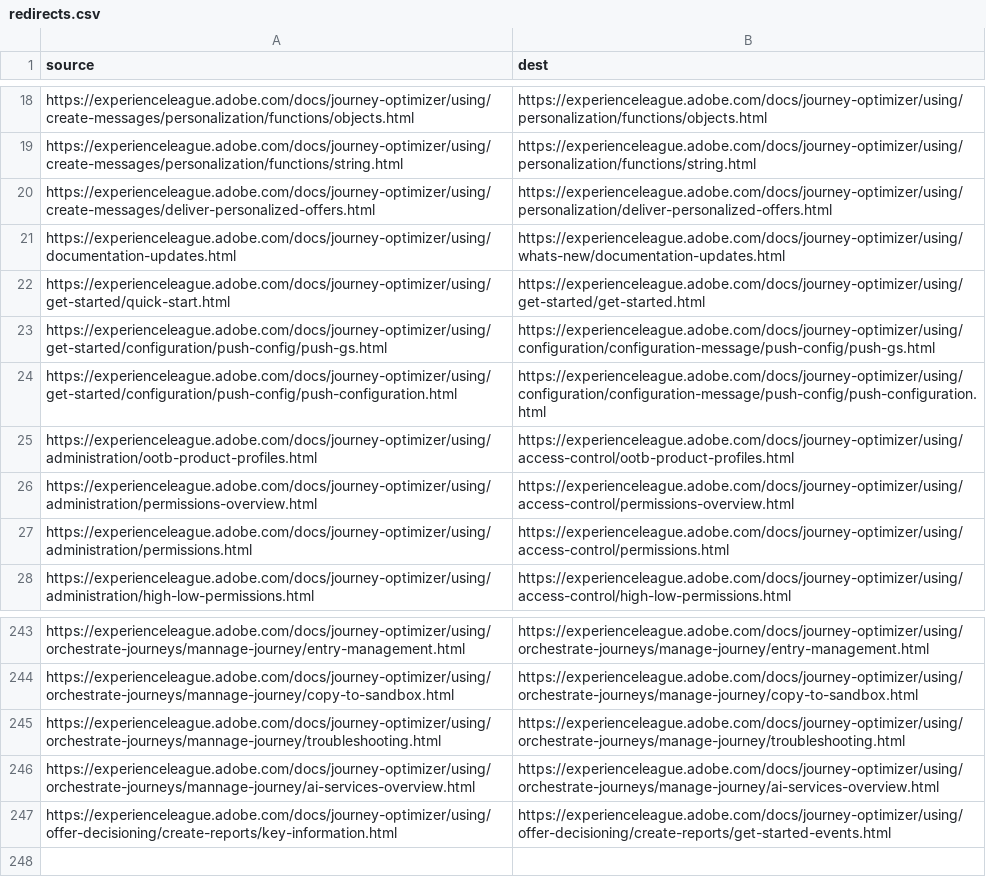
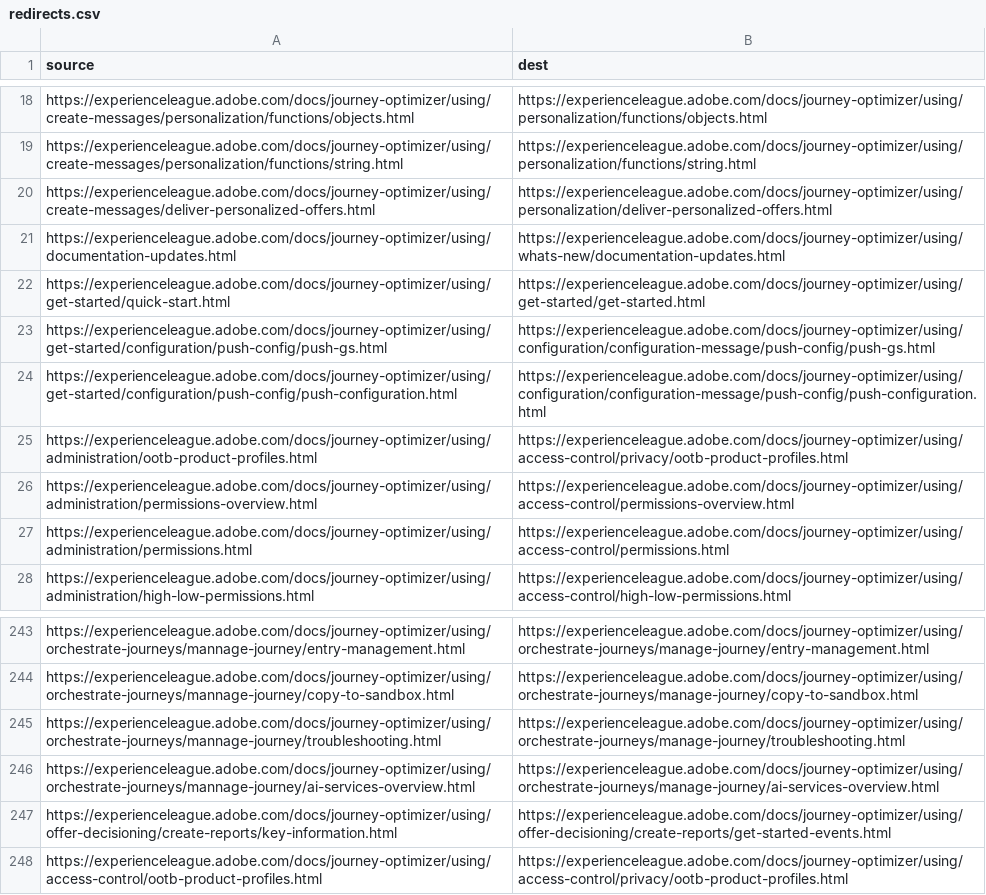
Before and after one commit to mohitpai/journey-optimizer.en, a CSV file: redirects.csv, drawn as a sheet; only a part is shown, gaps mark what is left out.

Commit message:
Add missing redirect

```diff
--- a/redirects.csv
+++ b/redirects.csv
@@ -24,3 +24,3 @@ https://experienceleague.adobe.com/docs/journey-optimizer/using/get-started/conf
 https://experienceleague.adobe.com/docs/journey-optimizer/using/get-started/configuration/push-config/push-configuration.html,https://experienceleague.adobe.com/docs/journey-optimizer/using/configuration/configuration-message/push-config/push-configuration.html
-https://experienceleague.adobe.com/docs/journey-optimizer/using/administration/ootb-product-profiles.html,https://experienceleague.adobe.com/docs/journey-optimizer/using/access-control/ootb-product-profiles.html
+https://experienceleague.adobe.com/docs/journey-optimizer/using/administration/ootb-product-profiles.html,https://experienceleague.adobe.com/docs/journey-optimizer/using/access-control/privacy/ootb-product-profiles.html
 https://experienceleague.adobe.com/docs/journey-optimizer/using/administration/permissions-overview.html,https://experienceleague.adobe.com/docs/journey-optimizer/using/access-control/permissions-overview.html
@@ -247 +247,2 @@ https://experienceleague.adobe.com/docs/journey-optimizer/using/orchestrate-jour
 https://experienceleague.adobe.com/docs/journey-optimizer/using/offer-decisioning/create-reports/key-information.html,https://experienceleague.adobe.com/docs/journey-optimizer/using/offer-decisioning/create-reports/get-started-events.html
+https://experienceleague.adobe.com/docs/journey-optimizer/using/access-control/ootb-product-profiles.html,https://experienceleague.adobe.com/docs/journey-optimizer/using/access-control/privacy/ootb-product-profiles.html
```
Also changed, not shown: 1 other file.
